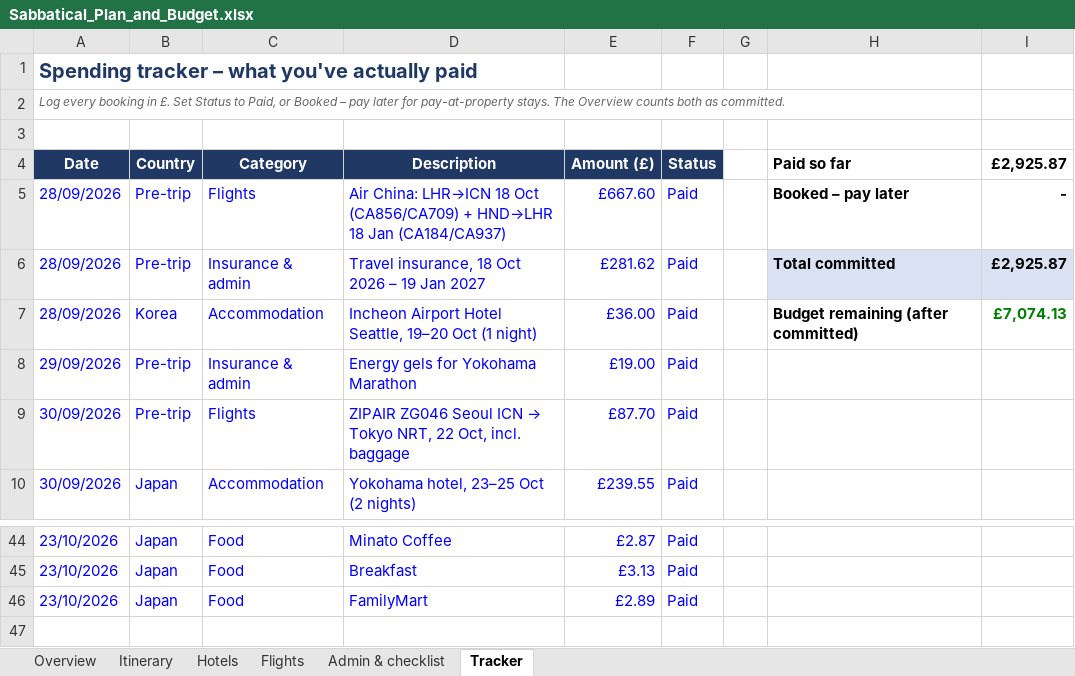
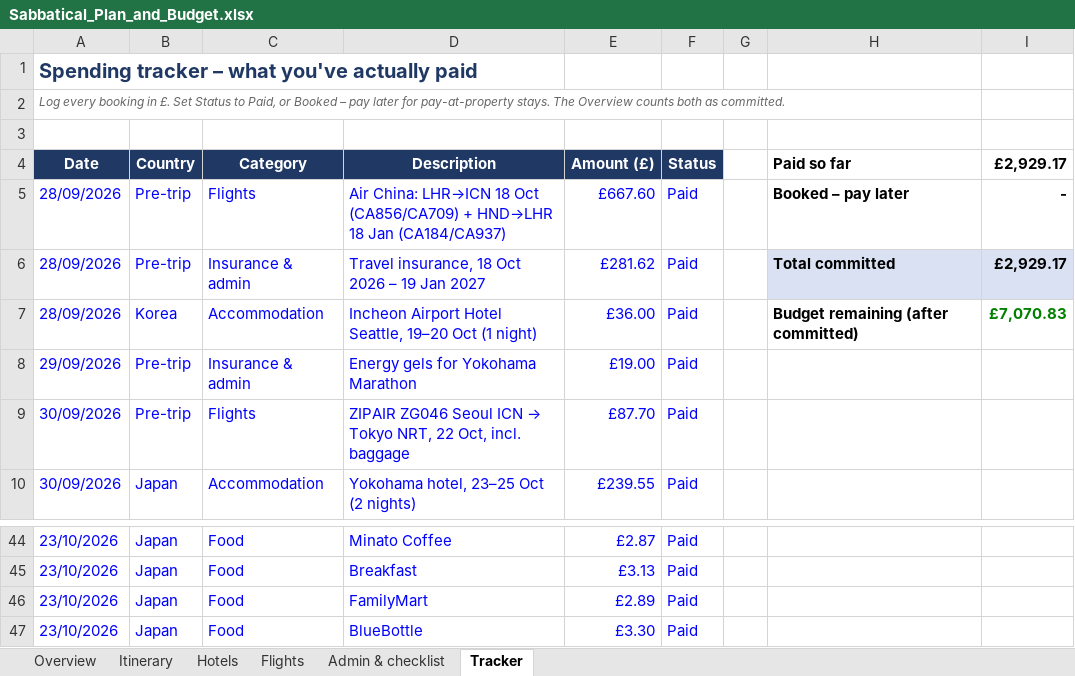
Before and after one commit to mhbae-dev/sabbatical-dashboard, an Excel workbook: Sabbatical_Plan_and_Budget.xlsx, sheet Tracker, drawn as a sheet; only a part is shown, gaps mark what is left out; values as stored, in another font and other column widths than the file's, no borders; the diff names each change by its address in the sheet, - before the commit and + after, or states it on an @@ line.

```diff
--- a/Sabbatical_Plan_and_Budget.xlsx (sheet Tracker)
+++ b/Sabbatical_Plan_and_Budget.xlsx (sheet Tracker)
-I4: £2,925.87
+I4: £2,929.17
-I6 (£2,929.17): £2,925.87
+I6 (£2,929.17): £2,929.17
-I7 (£2,929.17): £7,074.13
+I7 (£2,929.17): £7,070.83
+row 47: 23/10/2026 | Japan | Food | BlueBottle | £3.30 | Paid
```
Also changed, not shown: sheet Overview, hidden cells.
